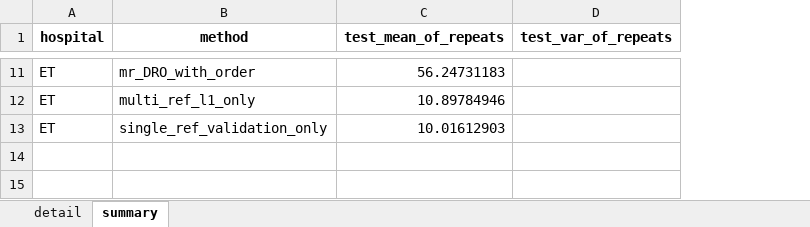
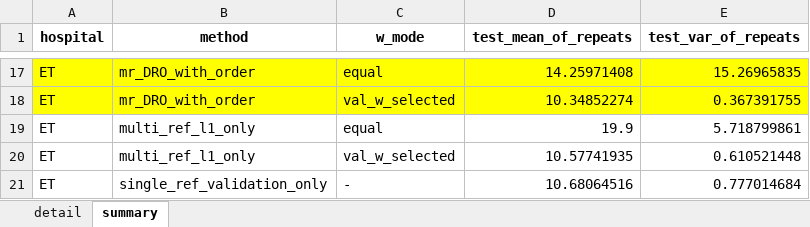
Before and after one commit to capmanhero/code, an Excel workbook: experiment with real data/blood_experiment_results.xlsx, sheet summary, drawn as a sheet; only a part is shown, gaps mark what is left out; values as stored, in another font and other column widths than the file's, no borders; addresses are those after the commit; the diff covers the shown part only; the diff names each change by its address in the sheet, - before the commit and + after, or states it on an @@ line.

```diff
--- a/experiment with real data/blood_experiment_results.xlsx (sheet summary)
+++ b/experiment with real data/blood_experiment_results.xlsx (sheet summary)
+column C (w_mode), row 17: equal; row 19: equal; row 21: -
-A17:B17 fill: none
+A17:B17 fill: #FFFF00
-D17 (test_mean_of_repeats): 56.24731183
+D17 (test_mean_of_repeats): 14.25971408
-D17:E17 fill: none
+D17:E17 fill: #FFFF00
-E17 (test_var_of_repeats): (empty)
+E17 (test_var_of_repeats): 15.26965835
+row 18: ET | mr_DRO_with_order | val_w_selected | 10.34852274 | 0.367391755
-D19 (test_mean_of_repeats): 10.89784946
+D19 (test_mean_of_repeats): 19.9
-E19 (test_var_of_repeats): (empty)
+E19 (test_var_of_repeats): 5.718799861
+row 20: ET | multi_ref_l1_only | val_w_selected | 10.57741935 | 0.610521448
-D21 (test_mean_of_repeats): 10.01612903
+D21 (test_mean_of_repeats): 10.68064516
-E21 (test_var_of_repeats): (empty)
+E21 (test_var_of_repeats): 0.777014684
```
Also changed, not shown: 6 added rows, 18 edited cells and cell formats elsewhere in this sheet, sheet detail, data.xlsx, 2 other files.
